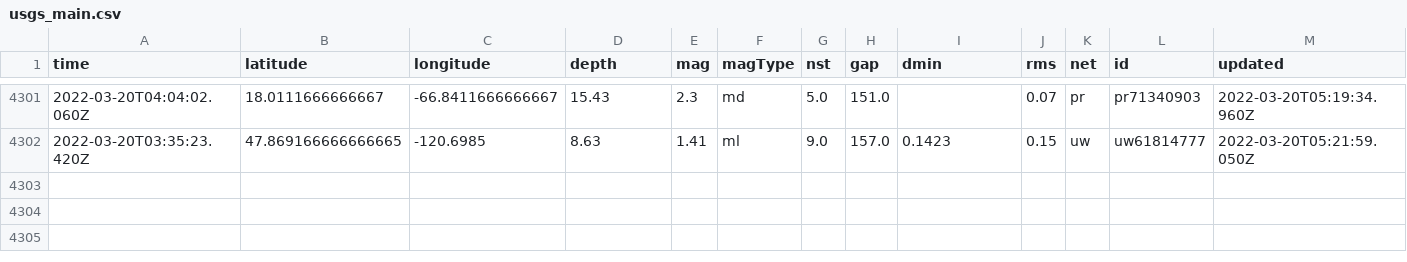
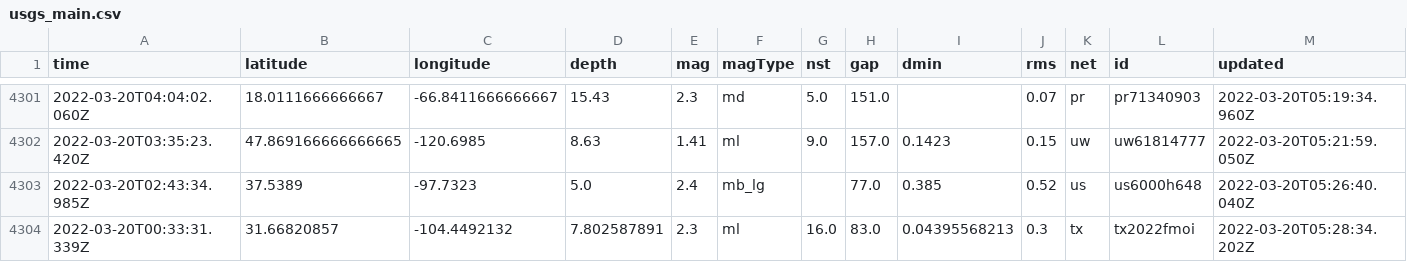
Before and after one commit to Nmargolis/github-action-workshop, a CSV file: usgs_main.csv, drawn as a sheet; only a part is shown, gaps mark what is left out; rows hold the shown columns only; the diff names each change by its address in the sheet, - before the commit and + after, or states it on an @@ line.

```diff
--- a/usgs_main.csv
+++ b/usgs_main.csv
+row 4303: 2022-03-20T02:43:34.985Z | 37.5389 | -97.7323 | 5.0 | 2.4 | mb_lg |  | 77.0 | 0.385 | 0.52 | us | us6000h648 | 2022-03-20T05:26:40.040Z
+row 4304: 2022-03-20T00:33:31.339Z | 31.66820857 | -104.4492132 | 7.802587891 | 2.3 | ml | 16.0 | 83.0 | 0.04395568213 | 0.3 | tx | tx2022fmoi | 2022-03-20T05:28:34.202Z
```
